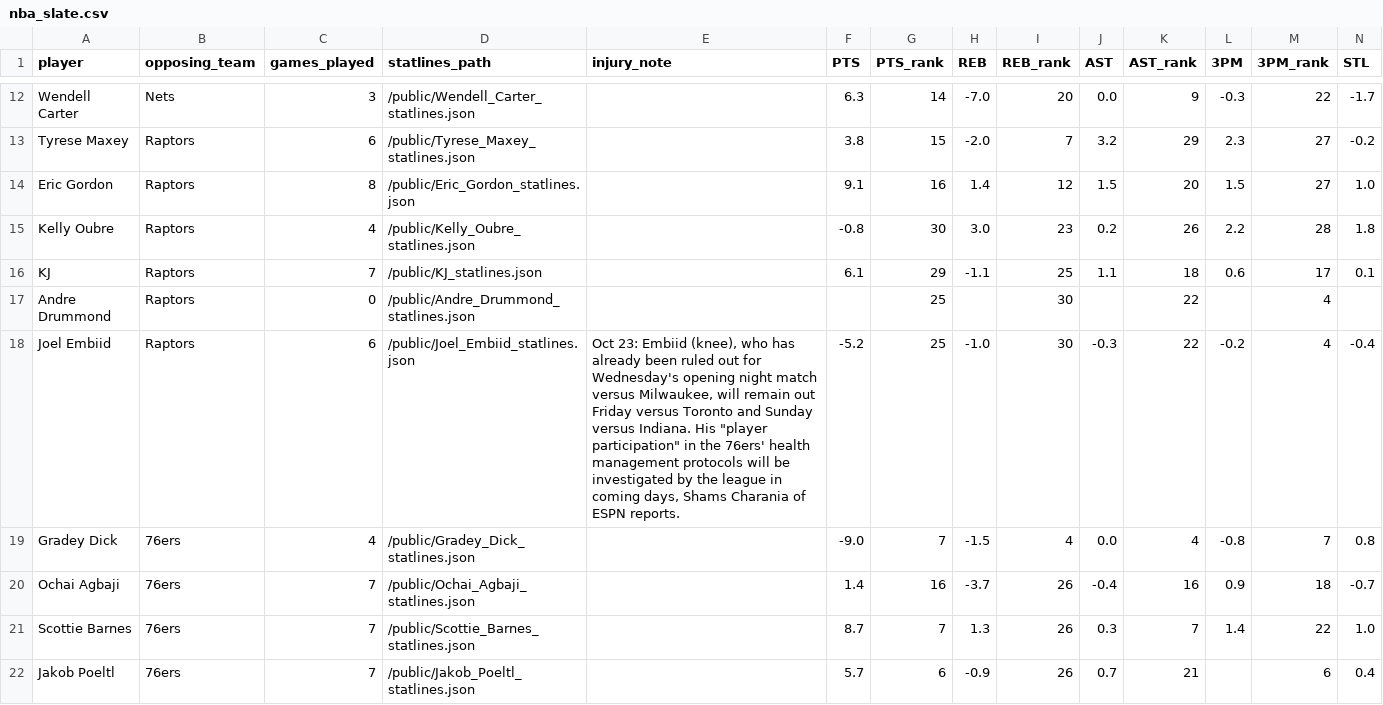
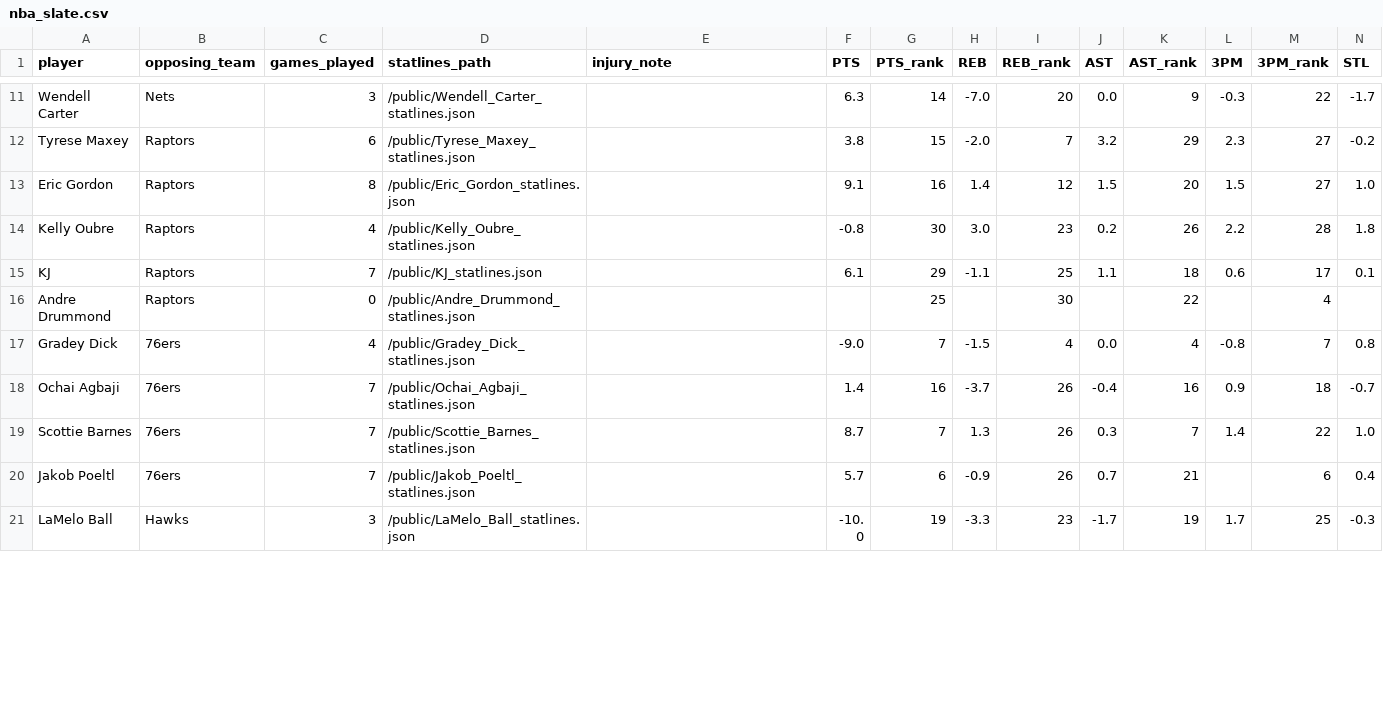
Before and after one commit to ccstevie/nba-slate, a CSV file: frontend/public/nba_slate.csv, drawn as a sheet; only a part is shown, gaps mark what is left out; the shorter side is filled out with more unchanged rows; rows hold the shown columns only; the diff covers the shown part only; the diff names each change by its address in the sheet, - before the commit and + after, or states it on an @@ line.

```diff
--- a/frontend/public/nba_slate.csv
+++ b/frontend/public/nba_slate.csv
-row 18: Joel Embiid | Raptors | 6 | /public/Joel_Embiid_statlines.json | Oct 23: Embiid (knee), who has already been ruled out for Wednesday's opening night match versus Milwaukee, will remain out Friday versus Toronto and Sunday versus Indiana. His "player participation" in the 76ers' health management protocols will be investigated by the league in coming days, Shams Charania of ESPN reports. | -5.2 | 25 | -1.0 | 30 | -0.3 | 22 | -0.2 | 4 | -0.4
```
Also changed, not shown: 9 removed rows and 14 edited cells elsewhere in this file, 2 other files.
